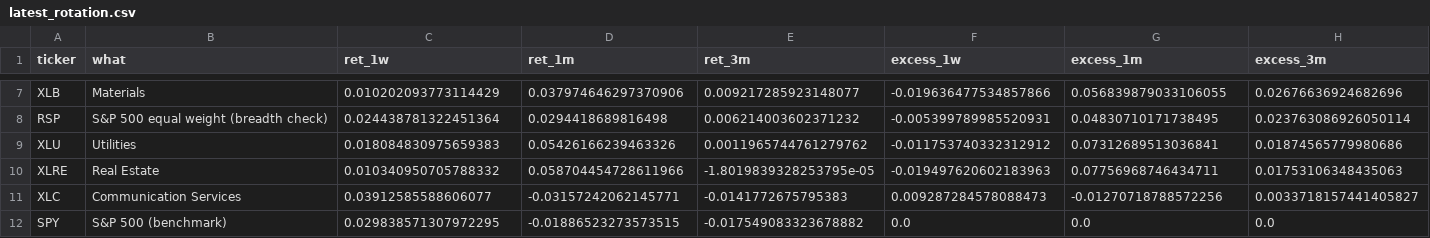
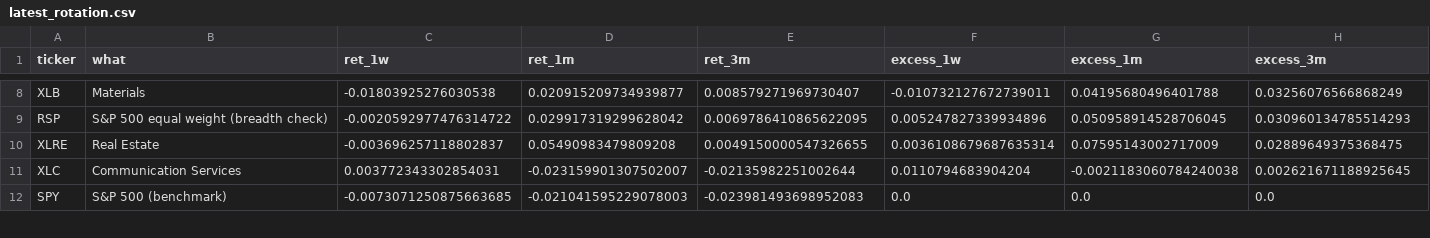
Before and after one commit to chandranmdr/investing-screener, a CSV file: output/latest_rotation.csv, drawn as a sheet; only a part is shown, gaps mark what is left out; removed rows and columns are numbered as before the commit, all else as after; the diff covers the shown part only; the diff names each change by its address in the sheet, - before the commit and + after, or states it on an @@ line.

```diff
--- a/output/latest_rotation.csv
+++ b/output/latest_rotation.csv
-C8 (ret_1w): 0.010202093773114429
+C8 (ret_1w): -0.01803925276030538
-D8 (ret_1m): 0.037974646297370906
+D8 (ret_1m): 0.020915209734939877
-E8 (ret_3m): 0.009217285923148077
+E8 (ret_3m): 0.008579271969730407
-F8 (excess_1w): -0.019636477534857866
+F8 (excess_1w): -0.010732127672739011
-G8 (excess_1m): 0.056839879033106055
+G8 (excess_1m): 0.04195680496401788
-H8 (excess_3m): 0.02676636924682696
+H8 (excess_3m): 0.03256076566868249
-C9 (ret_1w): 0.024438781322451364
+C9 (ret_1w): -0.0020592977476314722
-D9 (ret_1m): 0.0294418689816498
+D9 (ret_1m): 0.029917319299628042
-E9 (ret_3m): 0.006214003602371232
+E9 (ret_3m): 0.0069786410865622095
-F9 (excess_1w): -0.005399789985520931
+F9 (excess_1w): 0.005247827339934896
-G9 (excess_1m): 0.04830710171738495
+G9 (excess_1m): 0.050958914528706045
-H9 (excess_3m): 0.023763086926050114
+H9 (excess_3m): 0.030960134785514293
-row 9: XLU | Utilities | 0.018084830975659383 | 0.05426166239463326 | 0.0011965744761279762 | -0.011753740332312912 | 0.07312689513036841 | 0.01874565779980686
-C10 (ret_1w): 0.010340950705788332
+C10 (ret_1w): -0.003696257118802837
-D10 (ret_1m): 0.058704454728611966
+D10 (ret_1m): 0.05490983479809208
-E10 (ret_3m): -1.8019839328253795e-05
+E10 (ret_3m): 0.0049150000547326655
-F10 (excess_1w): -0.019497620602183963
+F10 (excess_1w): 0.0036108679687635314
-G10 (excess_1m): 0.07756968746434711
+G10 (excess_1m): 0.07595143002717009
-H10 (excess_3m): 0.01753106348435063
+H10 (excess_3m): 0.02889649375368475
-C11 (ret_1w): 0.03912585588606077
+C11 (ret_1w): 0.003772343302854031
-D11 (ret_1m): -0.03157242062145771
+D11 (ret_1m): -0.023159901307502007
-E11 (ret_3m): -0.0141772675795383
+E11 (ret_3m): -0.02135982251002644
-F11 (excess_1w): 0.009287284578088473
+F11 (excess_1w): 0.0110794683904204
-G11 (excess_1m): -0.01270718788572256
+G11 (excess_1m): -0.0021183060784240038
-H11 (excess_3m): 0.0033718157441405827
+H11 (excess_3m): 0.002621671188925645
-C12 (ret_1w): 0.029838571307972295
+C12 (ret_1w): -0.0073071250875663685
-D12 (ret_1m): -0.01886523273573515
+D12 (ret_1m): -0.021041595229078003
-E12 (ret_3m): -0.017549083323678882
+E12 (ret_3m): -0.023981493698952083
```
Also changed, not shown: 2 added rows, 1 removed row and 48 edited cells elsewhere in this file, output/latest_candidates.csv, output/latest_sector_breadth.csv, 4 other files.
